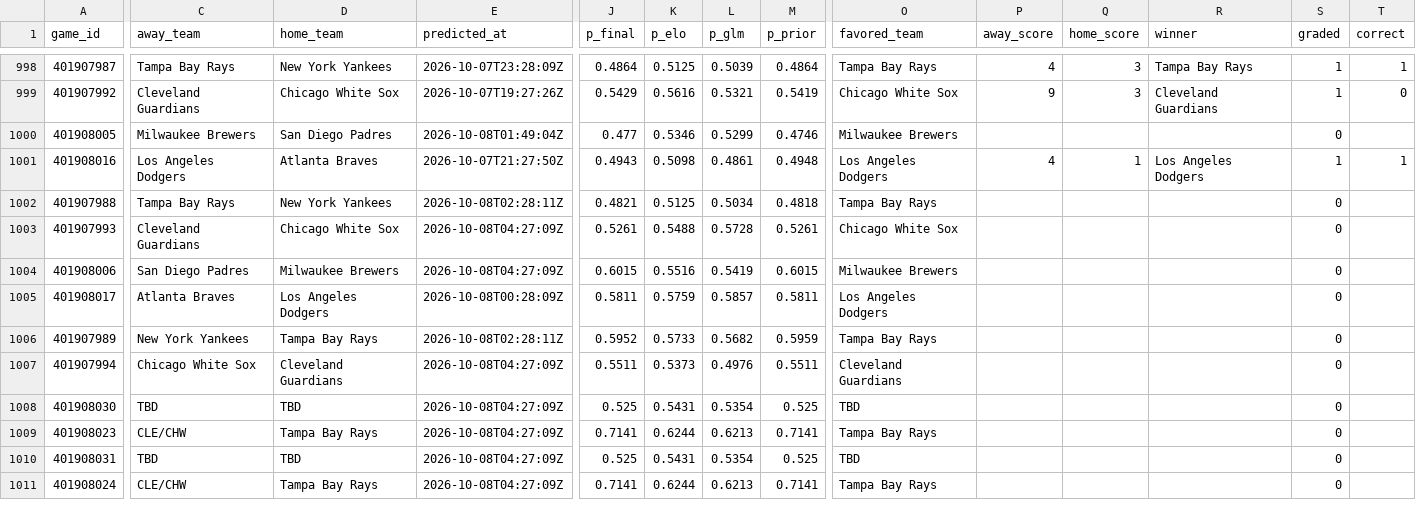
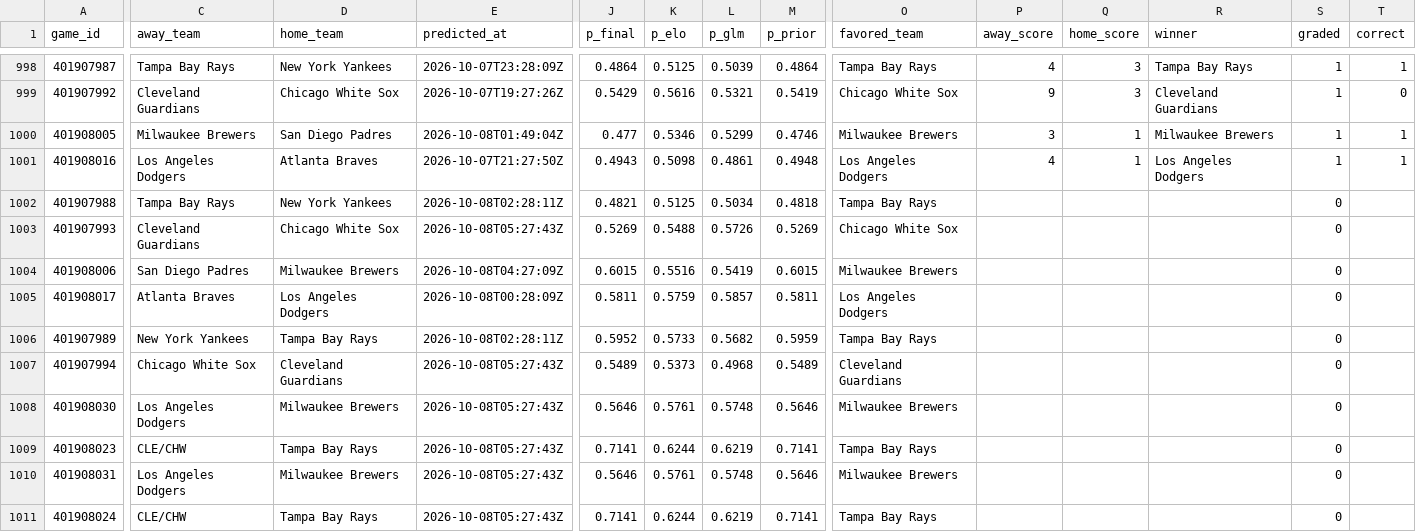
Before and after one commit to mfradkin2/sports-predictions, a CSV file: history/mlb_ledger.csv, drawn as a sheet; only a part is shown, gaps mark what is left out; the diff covers the shown part only; the diff names each change by its address in the sheet, - before the commit and + after, or states it on an @@ line.

```diff
--- a/history/mlb_ledger.csv
+++ b/history/mlb_ledger.csv
-P1000 (away_score): (empty)
+P1000 (away_score): 3
-Q1000 (home_score): (empty)
+Q1000 (home_score): 1
-R1000 (winner): (empty)
+R1000 (winner): Milwaukee Brewers
-S1000 (graded): 0
+S1000 (graded): 1
-T1000 (correct): (empty)
+T1000 (correct): 1
-E1003 (predicted_at): 2026-10-08T04:27:09Z
+E1003 (predicted_at): 2026-10-08T05:27:43Z
-J1003 (p_final): 0.5261
+J1003 (p_final): 0.5269
-L1003 (p_glm): 0.5728
+L1003 (p_glm): 0.5726
-M1003 (p_prior): 0.5261
+M1003 (p_prior): 0.5269
-E1007:E1011 (predicted_at): 2026-10-08T04:27:09Z
+E1007:E1011 (predicted_at): 2026-10-08T05:27:43Z
-J1007 (p_final): 0.5511
+J1007 (p_final): 0.5489
-L1007 (p_glm): 0.4976
+L1007 (p_glm): 0.4968
-M1007 (p_prior): 0.5511
+M1007 (p_prior): 0.5489
-C1008 (away_team): TBD
+C1008 (away_team): Los Angeles Dodgers
-D1008 (home_team): TBD
+D1008 (home_team): Milwaukee Brewers
-J1008 (p_final): 0.525
+J1008 (p_final): 0.5646
-K1008 (p_elo): 0.5431
+K1008 (p_elo): 0.5761
-L1008 (p_glm): 0.5354
+L1008 (p_glm): 0.5748
-M1008 (p_prior): 0.525
+M1008 (p_prior): 0.5646
-O1008 (favored_team): TBD
+O1008 (favored_team): Milwaukee Brewers
-L1009 (p_glm): 0.6213
+L1009 (p_glm): 0.6219
-C1010 (away_team): TBD
+C1010 (away_team): Los Angeles Dodgers
-D1010 (home_team): TBD
+D1010 (home_team): Milwaukee Brewers
-J1010 (p_final): 0.525
+J1010 (p_final): 0.5646
-K1010 (p_elo): 0.5431
+K1010 (p_elo): 0.5761
-L1010 (p_glm): 0.5354
+L1010 (p_glm): 0.5748
-M1010 (p_prior): 0.525
+M1010 (p_prior): 0.5646
-O1010 (favored_team): TBD
+O1010 (favored_team): Milwaukee Brewers
-L1011 (p_glm): 0.6213
+L1011 (p_glm): 0.6219
```
Also changed, not shown: 50 edited cells elsewhere in this file, history/mlb_games.csv, history/nhl_games.csv, 37 other files.
